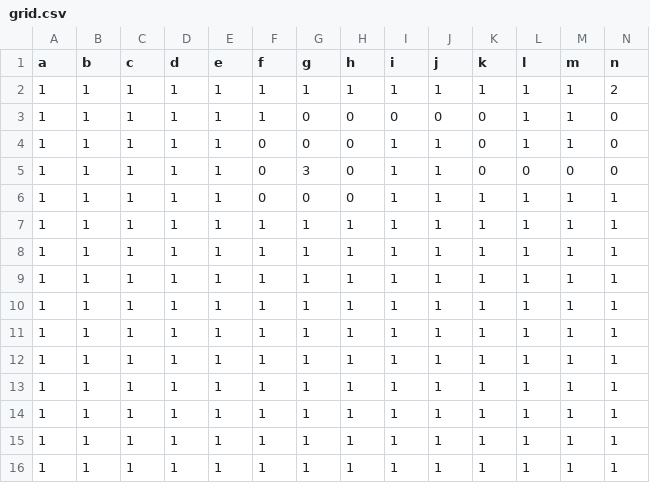
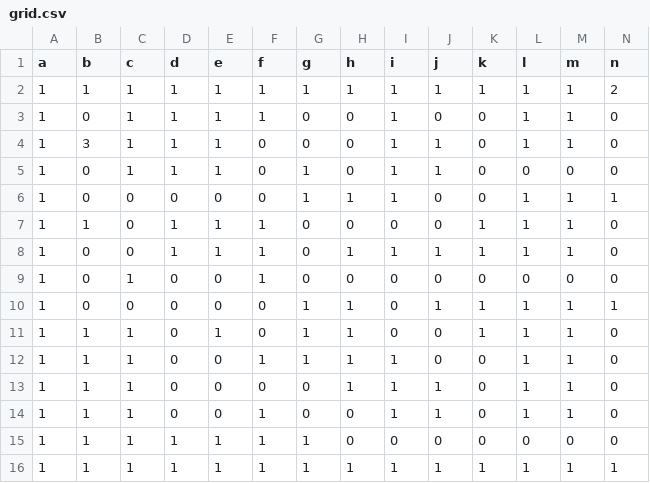
Before and after one commit to etienne86/oc_p03_mac_laby, a CSV file: data/grid.csv, drawn as a sheet; only a part is shown; removed rows and columns are numbered as before the commit, all else as after; rows hold the shown columns only; the diff names each change by its address in the sheet, - before the commit and + after, or states it on an @@ line.

```diff
--- a/data/grid.csv
+++ b/data/grid.csv
-B3 (b): 1
+B3 (b): 0
-I3 (i): 0
+I3 (i): 1
-B4 (b): 1
+B4 (b): 3
-B5 (b): 1
+B5 (b): 0
-G5 (g): 3
+G5 (g): 1
-row 6: 1 | 1 | 1 | 1 | 1 | 0 | 0 | 0 | 1 | 1 | 1 | 1 | 1 | 1
-B6 (b): 1
+B6 (b): 0
-C6:C8 (c): 1
+C6:C8 (c): 0
-D6 (d): 1
+D6 (d): 0
-E6 (e): 1
+E6 (e): 0
-F6 (f): 1
+F6 (f): 0
-J6:J7 (j): 1
+J6:J7 (j): 0
-K6 (k): 1
+K6 (k): 0
-G7:G8 (g): 1
+G7:G8 (g): 0
-H7 (h): 1
+H7 (h): 0
-I7 (i): 1
+I7 (i): 0
-N7:N8 (n): 1
+N7:N8 (n): 0
-B8 (b): 1
+B8 (b): 0
+row 9: 1 | 0 | 1 | 0 | 0 | 1 | 0 | 0 | 0 | 0 | 0 | 0 | 0 | 0
-B10 (b): 1
+B10 (b): 0
-C10 (c): 1
+C10 (c): 0
-D10:D14 (d): 1
+D10:D14 (d): 0
-E10 (e): 1
+E10 (e): 0
-F10:F11 (f): 1
+F10:F11 (f): 0
-I10:I11 (i): 1
+I10:I11 (i): 0
-J11:J12 (j): 1
+J11:J12 (j): 0
-N11:N15 (n): 1
+N11:N15 (n): 0
-E12:E14 (e): 1
+E12:E14 (e): 0
-K12:K15 (k): 1
+K12:K15 (k): 0
-F13 (f): 1
+F13 (f): 0
-G13:G14 (g): 1
+G13:G14 (g): 0
-H14:H15 (h): 1
+H14:H15 (h): 0
-I15 (i): 1
+I15 (i): 0
-J15 (j): 1
+J15 (j): 0
-L15 (l): 1
+L15 (l): 0
-M15 (m): 1
+M15 (m): 0
```
Also changed, not shown: 5 other files.
